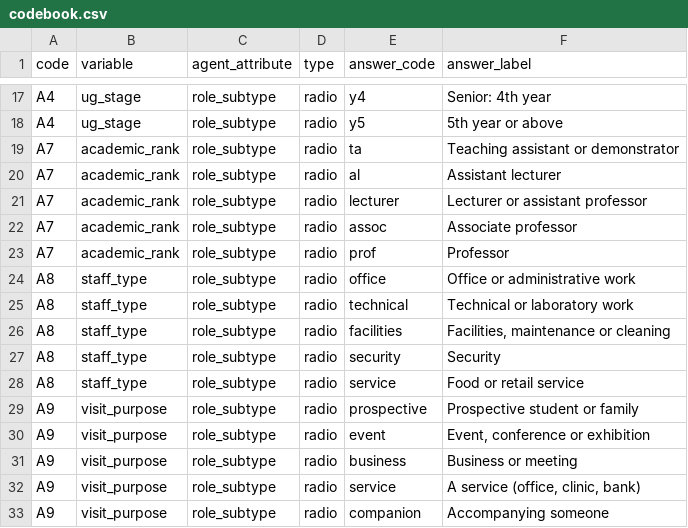
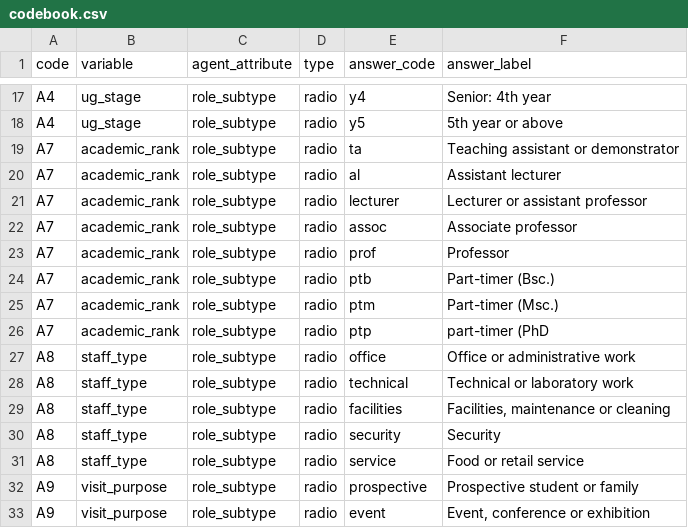
Before and after one commit to ahmed-amal-ft/campus-walk, a CSV file: codebook.csv, drawn as a sheet; only a part is shown, gaps mark what is left out; the shorter side is filled out with more unchanged rows; the diff names each change by its address in the sheet, - before the commit and + after, or states it on an @@ line.

```diff
--- a/codebook.csv
+++ b/codebook.csv
+row 24: A7 | academic_rank | role_subtype | radio | ptb | Part-timer (Bsc.)
+row 25: A7 | academic_rank | role_subtype | radio | ptm | Part-timer (Msc.)
+row 26: A7 | academic_rank | role_subtype | radio | ptp | part-timer (PhD
```
Also changed, not shown: 3 other files.
